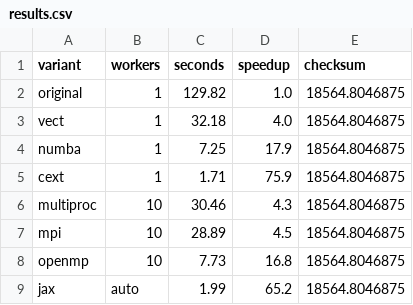
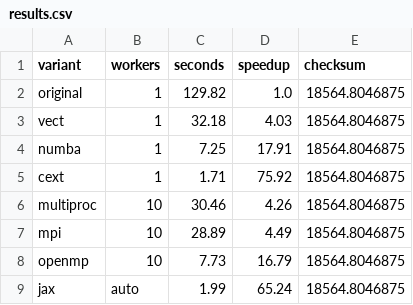
Before and after one commit to pletzer/scatter, a CSV file: benchmarks/results.csv, drawn as a sheet.

```diff
--- a/benchmarks/results.csv
+++ b/benchmarks/results.csv
@@ -2,8 +2,8 @@ variant,workers,seconds,speedup,checksum
 original,1,129.82,1.0,18564.8046875
-vect,1,32.18,4.0,18564.8046875
-numba,1,7.25,17.9,18564.8046875
-cext,1,1.71,75.9,18564.8046875
-multiproc,10,30.46,4.3,18564.8046875
-mpi,10,28.89,4.5,18564.8046875
-openmp,10,7.73,16.8,18564.8046875
-jax,auto,1.99,65.2,18564.8046875
+vect,1,32.18,4.03,18564.8046875
+numba,1,7.25,17.91,18564.8046875
+cext,1,1.71,75.92,18564.8046875
+multiproc,10,30.46,4.26,18564.8046875
+mpi,10,28.89,4.49,18564.8046875
+openmp,10,7.73,16.79,18564.8046875
+jax,auto,1.99,65.24,18564.8046875
```
Also changed, not shown: 4 other files.
